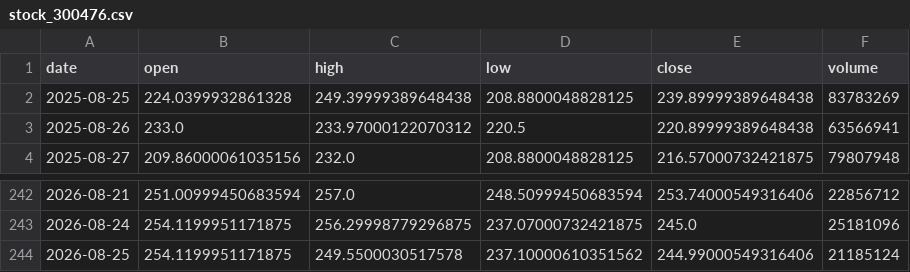
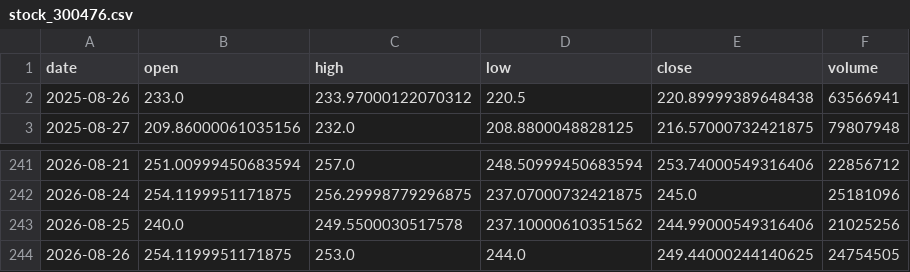
Before and after one commit to Luo923/stock-data-fetcher, a CSV file: data/stock_300476.csv, drawn as a sheet; only a part is shown, gaps mark what is left out.

```diff
--- a/data/stock_300476.csv
+++ b/data/stock_300476.csv
@@ -1,3 +1,2 @@
 date,open,high,low,close,volume
-2025-08-25,224.0399932861328,249.39999389648438,208.8800048828125,239.89999389648438,83783269
 2025-08-26,233.0,233.97000122070312,220.5,220.89999389648438,63566941
@@ -243,2 +242,3 @@ date,open,high,low,close,volume
 2026-08-24,254.1199951171875,256.29998779296875,237.07000732421875,245.0,25181096
-2026-08-25,254.1199951171875,249.5500030517578,237.10000610351562,244.99000549316406,21185124
+2026-08-25,240.0,249.5500030517578,237.10000610351562,244.99000549316406,21025256
+2026-08-26,254.1199951171875,253.0,244.0,249.44000244140625,24754505
```
Also changed, not shown: data/fund_000834.csv, data/stock_000831.csv, 37 other files.
